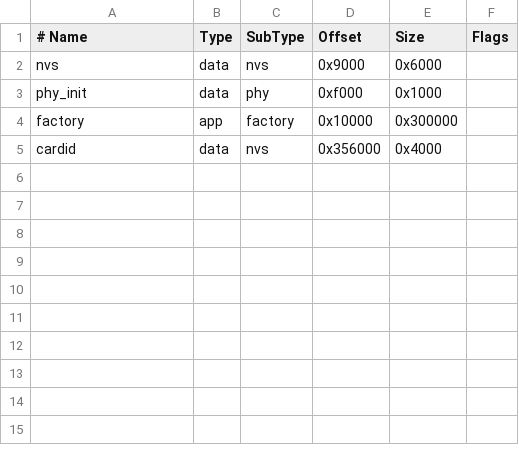
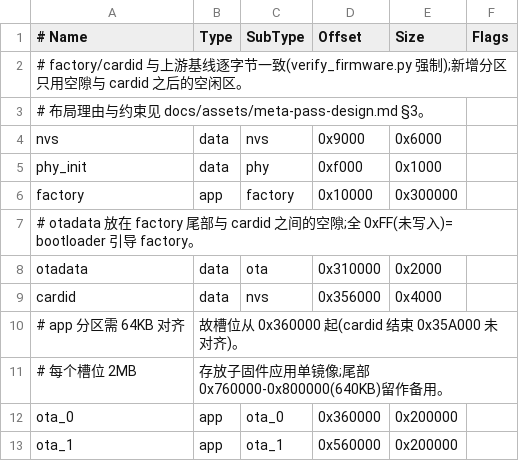
Before and after one commit to alexwwang/meta-pass, a CSV file: partitions.csv, drawn as a sheet; the diff names each change by its address in the sheet, - before the commit and + after, or states it on an @@ line.

Commit message:
feat: meta-pass 多固件启动器
- 分区表保留 factory/cardid 基线契约,新增 otadata 与 2×2MB OTA 槽位
- 应用回滚:未适配子固件重启自动回退启动器;metapass_hook.h 供子固件适配
- Wi-Fi SoftAP + 网页导入(配对码 + 流式写入);USB 之外的第二通道
- 槽位显示名 blob(尾部 4KB sector),扫描优先真名,回退核心名
- 完整性强制校验 + 未签名 LONG2 警告;BSP 新增 BSP_BTN_LONG2
- 纯逻辑模块 host tests 接入静态门禁;设计文档 docs/assets/

```diff
--- a/partitions.csv
+++ b/partitions.csv
+row 2: # factory/cardid 与上游基线逐字节一致(verify_firmware.py 强制);新增分区只用空隙与 cardid 之后的空闲区。
+row 3: # 布局理由与约束见 docs/assets/meta-pass-design.md §3。
+row 7: # otadata 放在 factory 尾部与 cardid 之间的空隙;全 0xFF(未写入)= bootloader 引导 factory。
+row 8: otadata | data | ota | 0x310000 | 0x2000
+row 10: # app 分区需 64KB 对齐 | 故槽位从 0x360000 起(cardid 结束 0x35A000 未对齐)。
+row 11: # 每个槽位 2MB | 存放子固件应用单镜像;尾部 0x760000-0x800000(640KB)留作备用。
+row 12: ota_0 | app | ota_0 | 0x360000 | 0x200000
+row 13: ota_1 | app | ota_1 | 0x560000 | 0x200000
```
Also changed, not shown: 42 other files.
